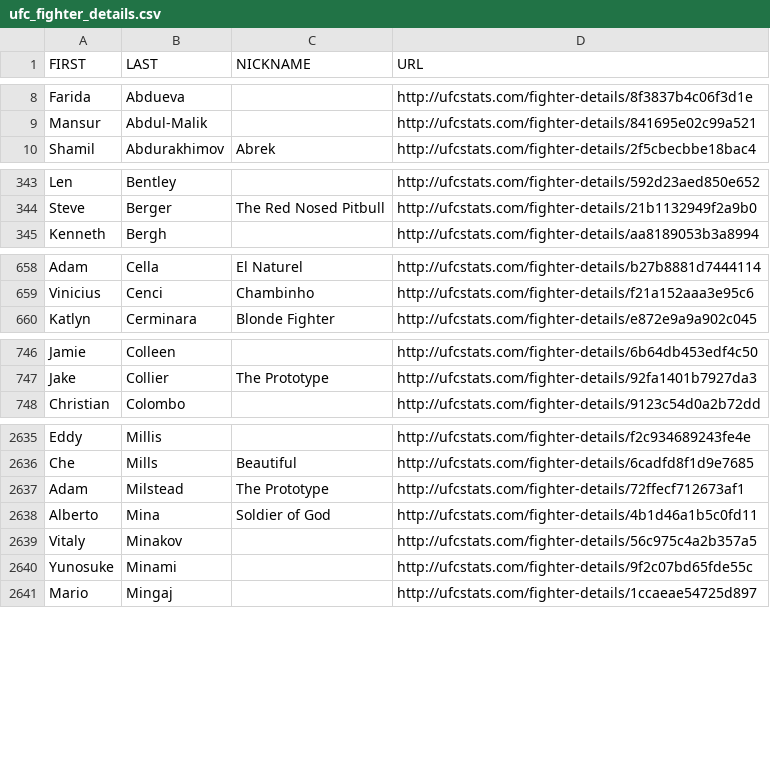
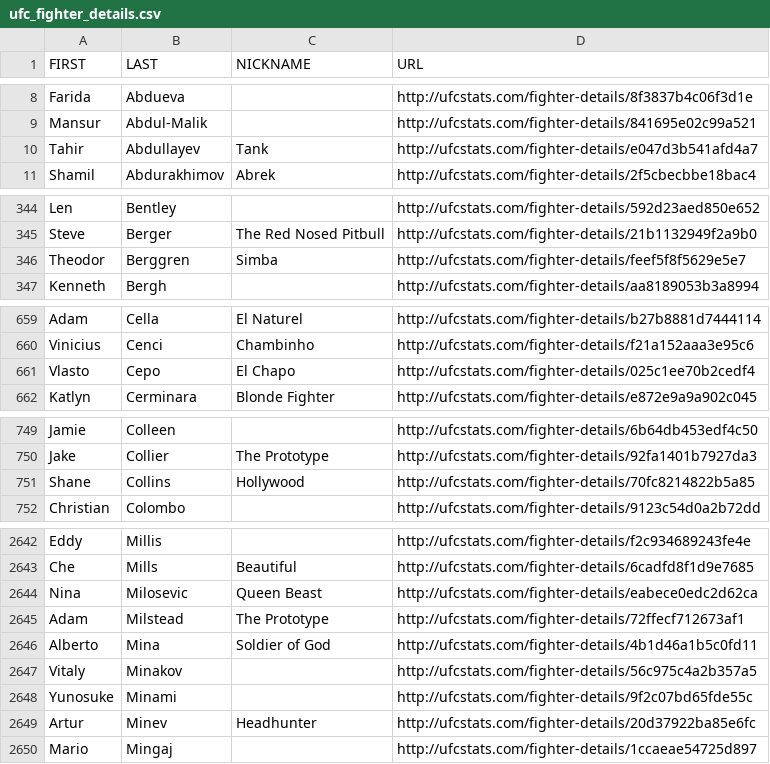
Before and after one commit to AadiKenwar1/UFC-Matchup-Predictor, a CSV file: data/ufc_fighter_details.csv, drawn as a sheet; only a part is shown, gaps mark what is left out; the diff covers the shown part only; the diff names each change by its address in the sheet, - before the commit and + after, or states it on an @@ line.

```diff
--- a/data/ufc_fighter_details.csv
+++ b/data/ufc_fighter_details.csv
+row 10: Tahir | Abdullayev | Tank | http://ufcstats.com/fighter-details/e047d3b541afd4a7
+row 346: Theodor | Berggren | Simba | http://ufcstats.com/fighter-details/feef5f8f5629e5e7
+row 661: Vlasto | Cepo | El Chapo | http://ufcstats.com/fighter-details/025c1ee70b2cedf4
+row 751: Shane | Collins | Hollywood | http://ufcstats.com/fighter-details/70fc8214822b5a85
+row 2644: Nina | Milosevic | Queen Beast | http://ufcstats.com/fighter-details/eabece0edc2d62ca
+row 2649: Artur | Minev | Headhunter | http://ufcstats.com/fighter-details/20d37922ba85e6fc
```
Also changed, not shown: 9 added rows, 2 removed rows and 14 edited cells elsewhere in this file, data/ufc_event_details.csv, scrape_ufc_stats-main/ufc_event_details.csv, 11 other files.
